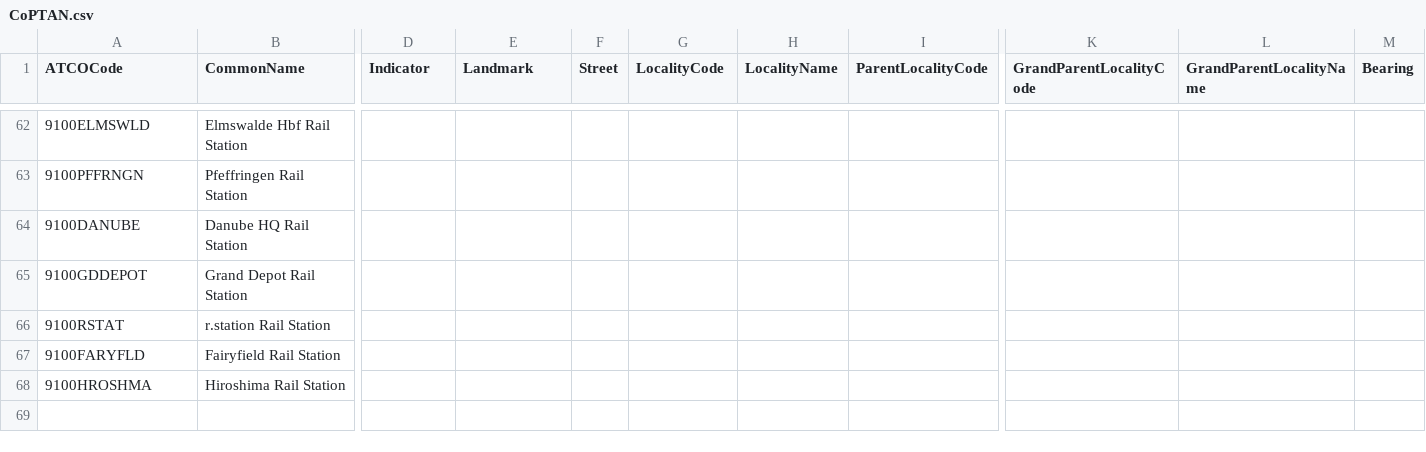
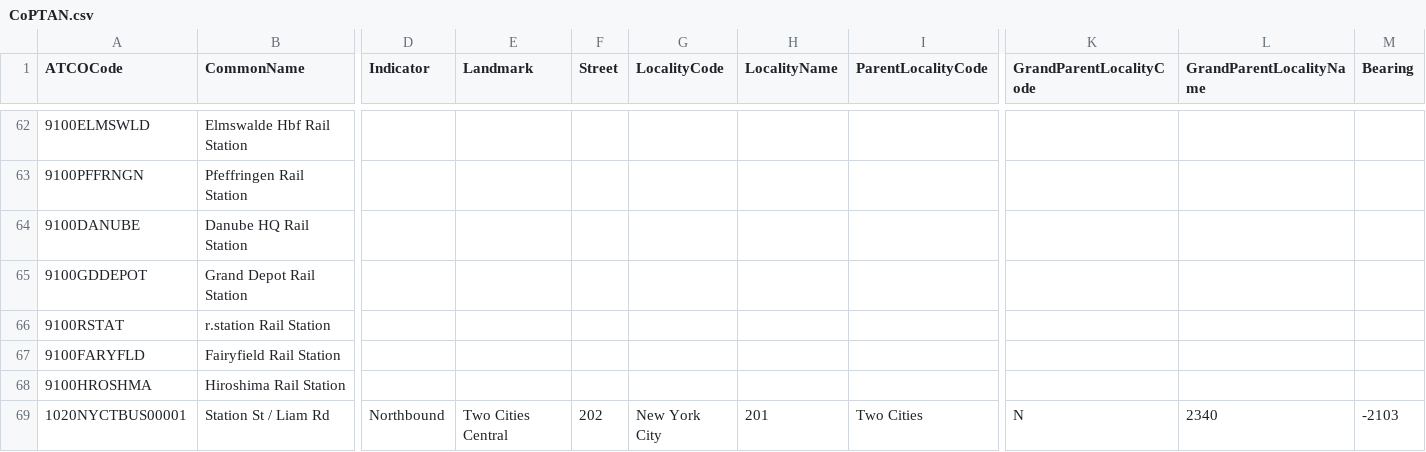
Before and after one commit to C1200/CoPTAN, a CSV file: CoPTAN.csv, drawn as a sheet; only a part is shown, gaps mark what is left out; rows hold the shown columns only; the diff names each change by its address in the sheet, - before the commit and + after, or states it on an @@ line.

Commit message:
Add NY bus stops

```diff
--- a/CoPTAN.csv
+++ b/CoPTAN.csv
+row 69: 1020NYCTBUS00001 | Station St / Liam Rd | Northbound | Two Cities Central | 202 | New York City | 201 | Two Cities | N | 2340 | -2103
```
